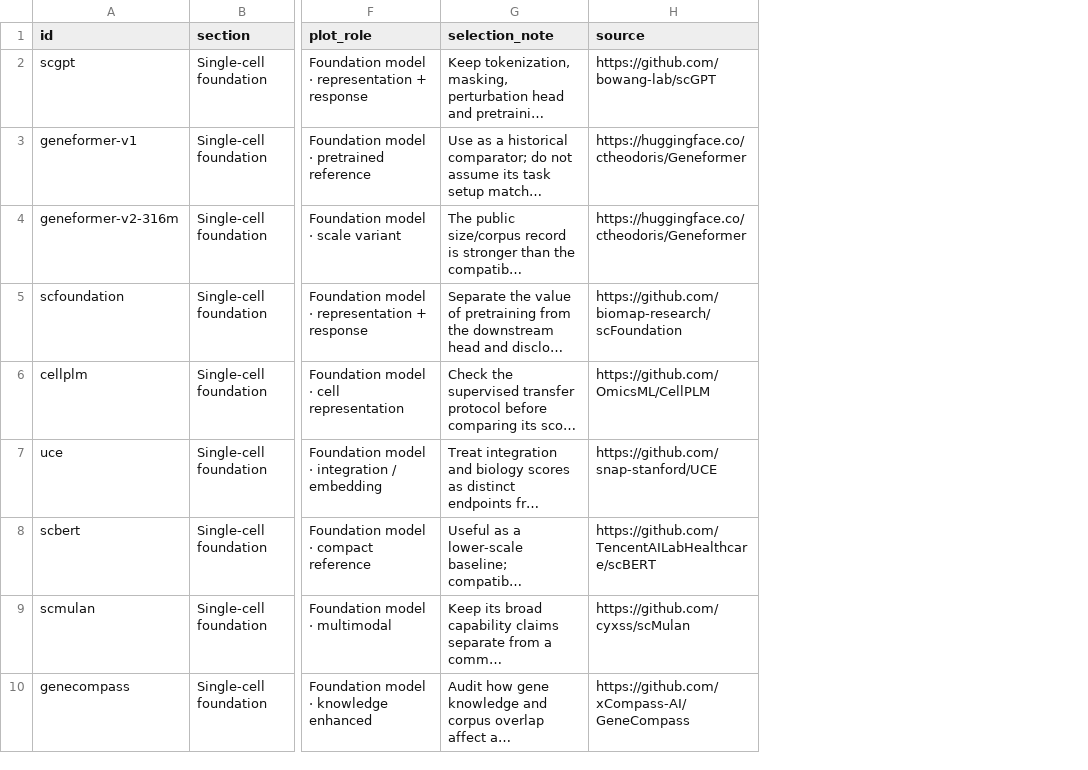
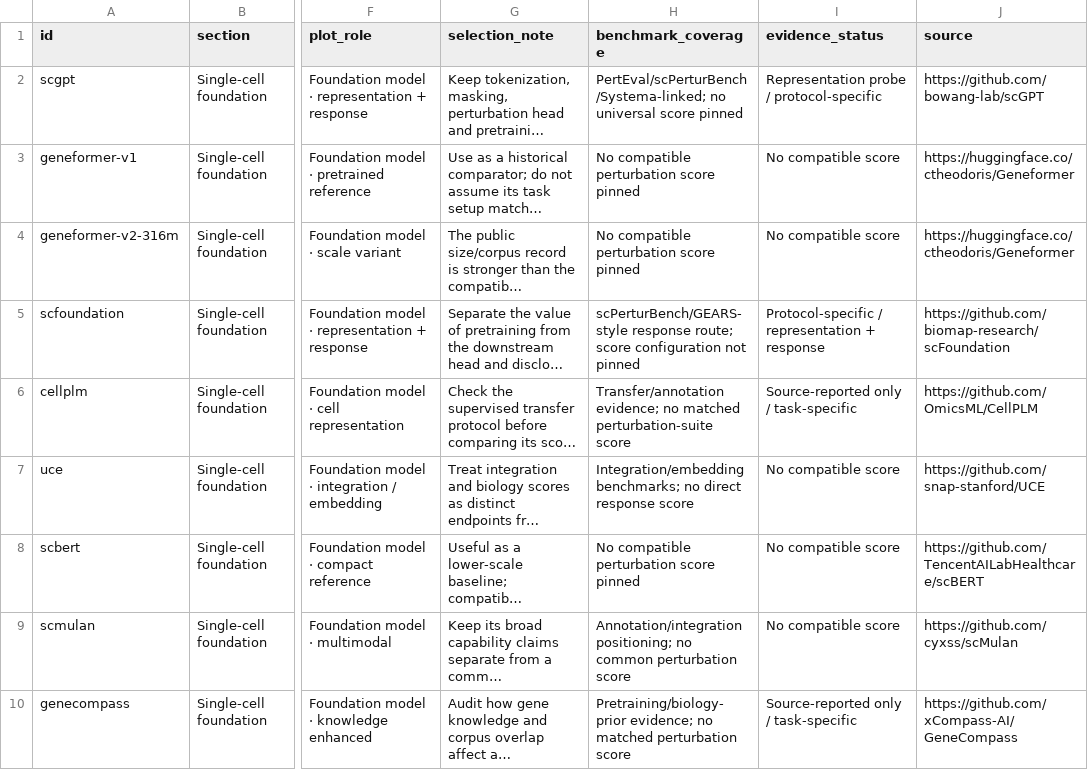
Before and after one commit to jligmust-tech/jligmust-tech.github.io, a CSV file: assets/data/model_annotations.csv, drawn as a sheet; only a part is shown, gaps mark what is left out; long unchanged cells end in …; the diff names each change by its address in the sheet, - before the commit and + after, or states it on an @@ line.

Commit message:
Add Stage 1 benchmark protocol evidence layer

```diff
--- a/assets/data/model_annotations.csv
+++ b/assets/data/model_annotations.csv
+column H (benchmark_coverage), rows 2-10: PertEval/scPerturBench/Systema-linked; no universal score pinned | No compatible perturbation score pinned | No compatible perturbation score pinned | scPerturBench/GEARS-style response route; score configuration not pinned | Transfer/annotation evidence; no matched perturbation-suite score | Integration/embedding benchmarks; no direct response score | No compatible perturbation score pinned | Annotation/integration positioning; no common perturbation score | Pretraining/biology-prior evidence; no matched perturbation score
+column I (evidence_status), rows 2-10: Representation probe / protocol-specific | No compatible score | No compatible score | Protocol-specific / representation + response | Source-reported only / task-specific | No compatible score | No compatible score | No compatible score | Source-reported only / task-specific
```
Also changed, not shown: 7 other files.
